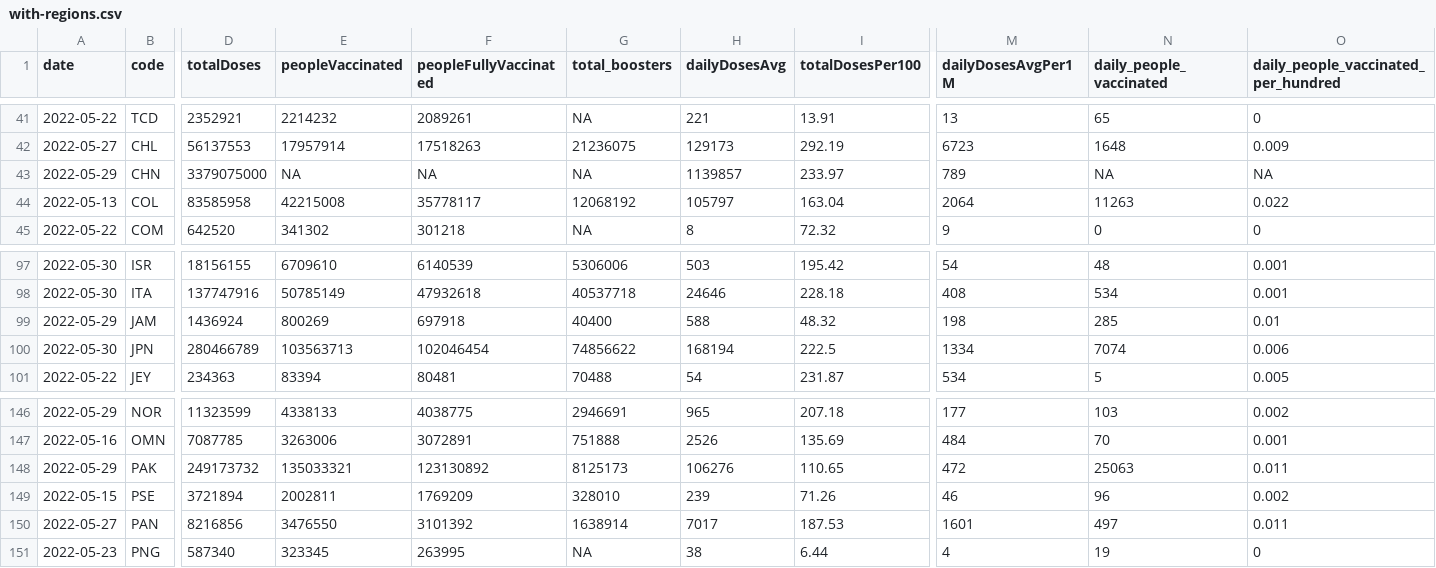
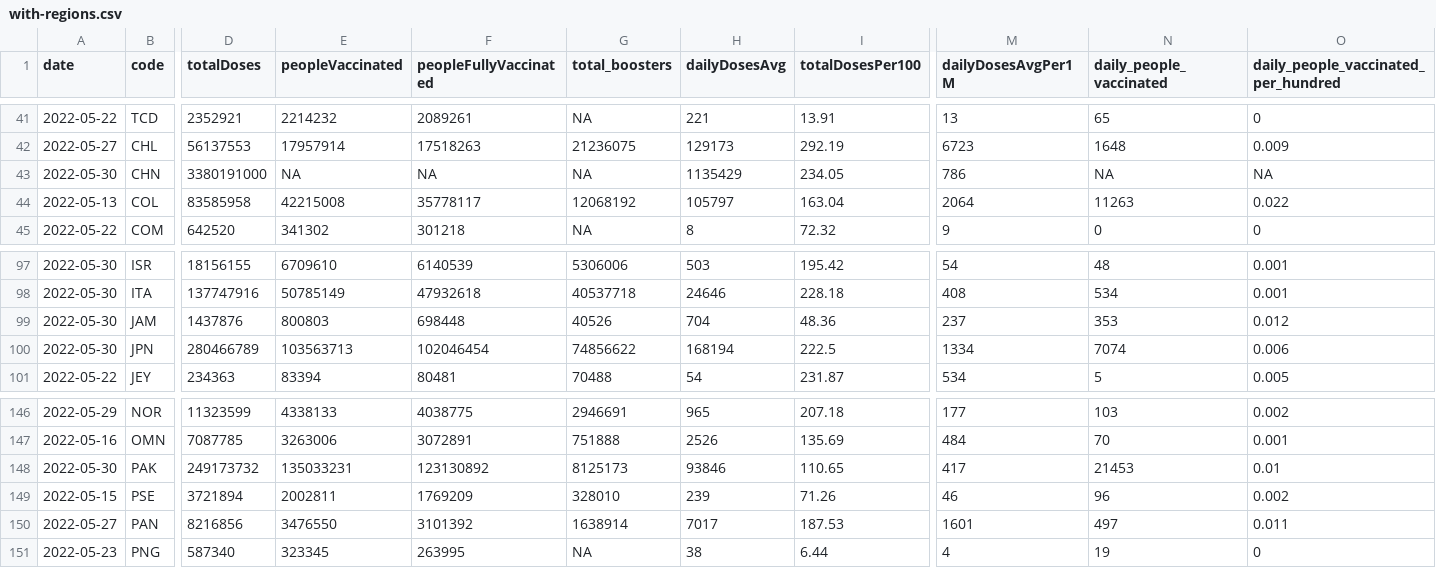
Before and after one commit to codecreative/covid-regional, a CSV file: with-regions.csv, drawn as a sheet; only a part is shown, gaps mark what is left out; the diff covers the shown part only; the diff names each change by its address in the sheet, - before the commit and + after, or states it on an @@ line.

```diff
--- a/with-regions.csv
+++ b/with-regions.csv
-A43 (date): 2022-05-29
+A43 (date): 2022-05-30
-D43 (totalDoses): 3379075000
+D43 (totalDoses): 3380191000
-H43 (dailyDosesAvg): 1139857
+H43 (dailyDosesAvg): 1135429
-I43 (totalDosesPer100): 233.97
+I43 (totalDosesPer100): 234.05
-M43 (dailyDosesAvgPer1M): 789
+M43 (dailyDosesAvgPer1M): 786
-A99 (date): 2022-05-29
+A99 (date): 2022-05-30
-D99 (totalDoses): 1436924
+D99 (totalDoses): 1437876
-E99 (peopleVaccinated): 800269
+E99 (peopleVaccinated): 800803
-F99 (peopleFullyVaccinated): 697918
+F99 (peopleFullyVaccinated): 698448
-G99 (total_boosters): 40400
+G99 (total_boosters): 40526
-H99 (dailyDosesAvg): 588
+H99 (dailyDosesAvg): 704
-I99 (totalDosesPer100): 48.32
+I99 (totalDosesPer100): 48.36
-M99 (dailyDosesAvgPer1M): 198
+M99 (dailyDosesAvgPer1M): 237
-N99 (daily_people_vaccinated): 285
+N99 (daily_people_vaccinated): 353
-O99: 0.01
+O99: 0.012
-A148 (date): 2022-05-29
+A148 (date): 2022-05-30
-E148 (peopleVaccinated): 135033321
+E148 (peopleVaccinated): 135033231
-H148 (dailyDosesAvg): 106276
+H148 (dailyDosesAvg): 93846
-M148 (dailyDosesAvgPer1M): 472
+M148 (dailyDosesAvgPer1M): 417
-N148 (daily_people_vaccinated): 25063
+N148 (daily_people_vaccinated): 21453
-O148: 0.011
+O148: 0.01
```
Also changed, not shown: 2 edited cells elsewhere in this file, with-regions-calculated.csv, with-regions-v2.csv.
